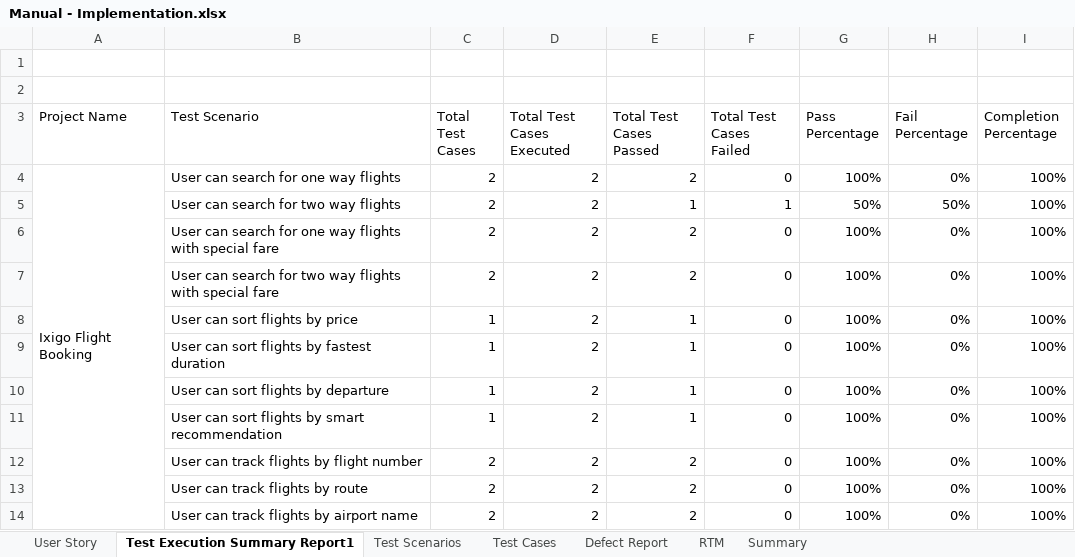
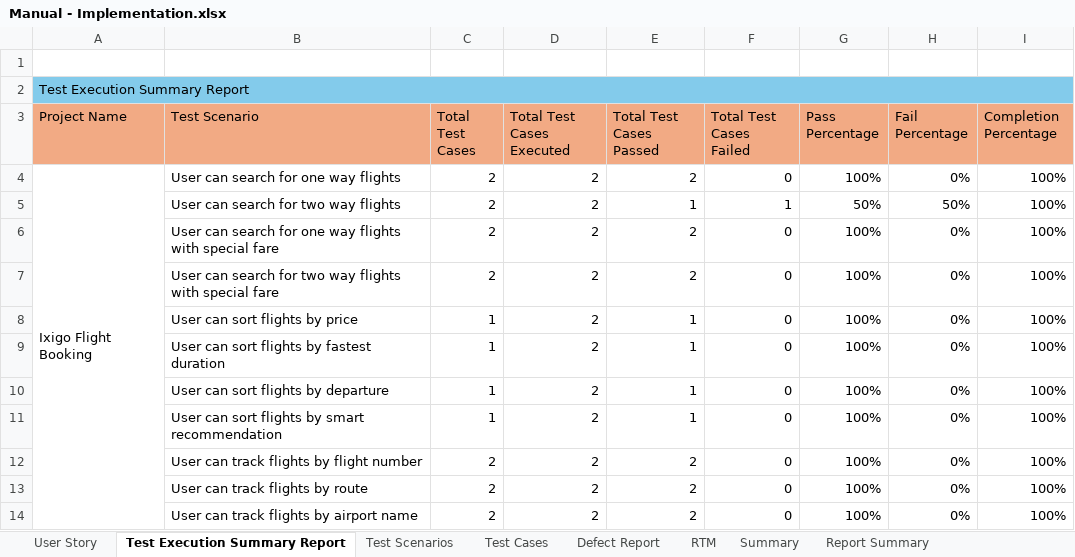
Before and after one commit to ChintalaNandini/Ixigo-Sprint-, an Excel workbook: Manual - Implementation.xlsx, sheet Test Execution Summary Report, drawn as a sheet; values as stored, in another font and other column widths than the file's, no borders; the diff names each change by its address in the sheet, - before the commit and + after, or states it on an @@ line.

```diff
--- a/Manual - Implementation.xlsx (sheet Test Execution Summary Report)
+++ b/Manual - Implementation.xlsx (sheet Test Execution Summary Report)
-sheet tab: Test Execution Summary Report1
+sheet tab: Test Execution Summary Report
+sheet tab: Report Summary
-A2 (Project Name): (empty)
+A2 (Project Name): Test Execution Summary Report
-A2:I2 fill: none
+A2:I2 fill: #83CBEB
+A2:I2 merged
-A3:I3 fill: none
+A3:I3 fill: #F2AA84
```
Also changed, not shown: sheet RTM, sheet Defect Report, sheet Test Cases, sheet User Story, sheet Test Scenarios, sheet Summary, charts or pictures.
